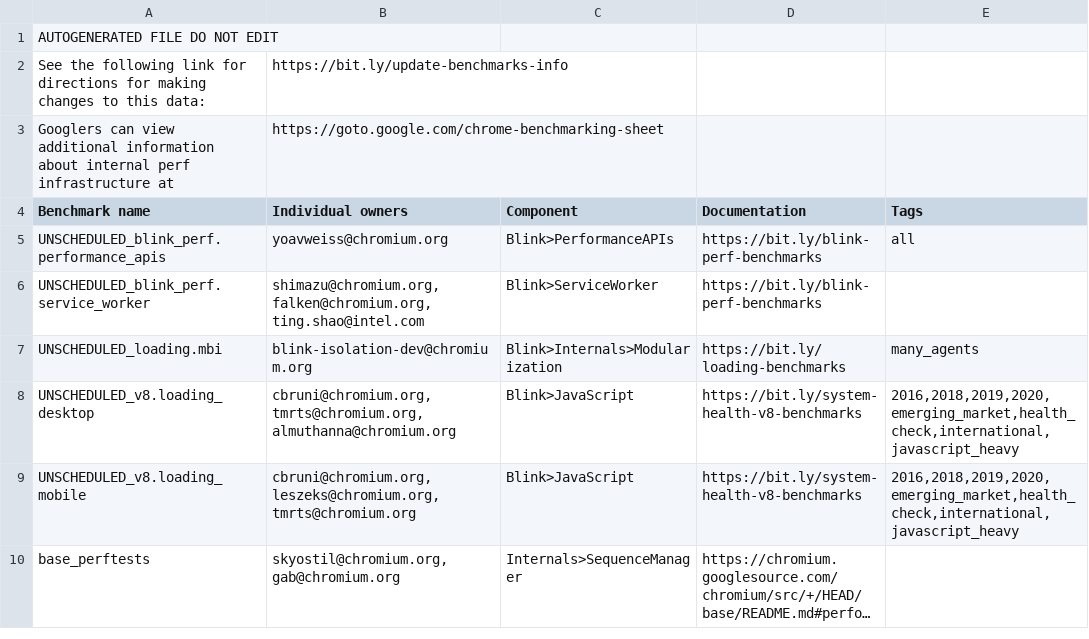
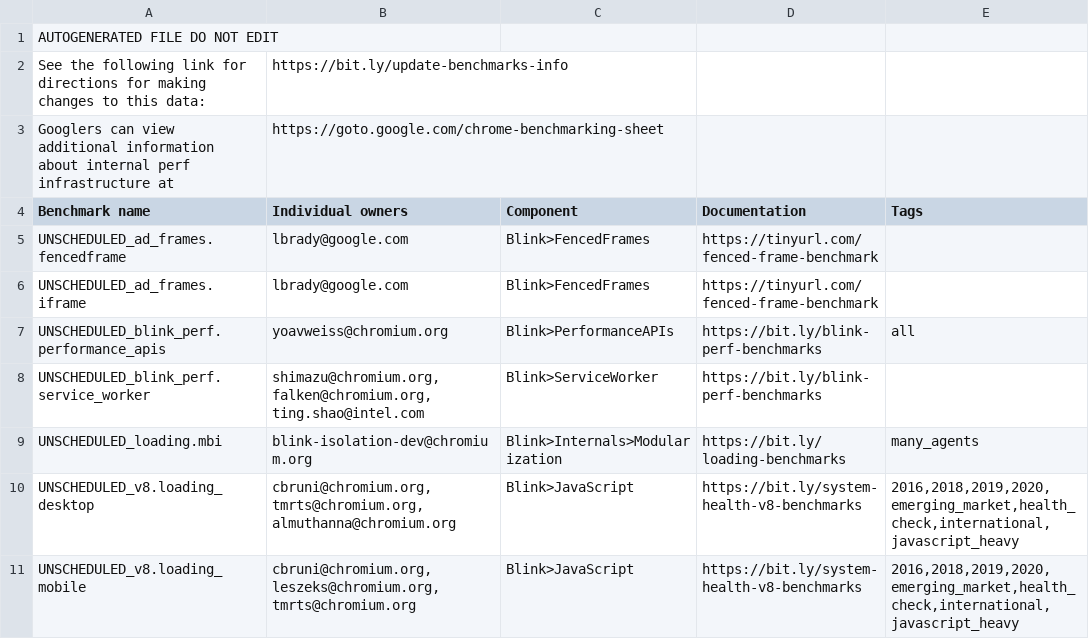
Before and after one commit to chromium-full-mirror/chromium_src_tools_perf, a CSV file: benchmark.csv, drawn as a sheet; only a part is shown; the shorter side is filled out with more unchanged rows; long unchanged cells end in …; the diff names each change by its address in the sheet, - before the commit and + after, or states it on an @@ line.

Commit message:
Add performance benchmarks for ad frames
This CL adds 2 new performance benchmarks:
- One for various ads loaded into iframes
- One for various ads loaded into MPArch fenced frames

As we continue to ramp up the fenced frame origin trial, we need a
reliable way to determine if there are any performance regressions. We
also need to tell how fenced frames are doing compared to iframes (since
fenced frames are eventually going to replace iframes as the ad frame
used on the web). The fenced frame regressions will be handled
automatically by the testing platform, but we plan on comparing iframes
to fenced frames manually each milestone.

The tests load a handful of real-world ads into the ad frame, and then
track a few performance related histograms. The one we care about the
most is the `PageLoad.PaintTiming.NavigationToFirstContentfulPaint`
metric, since that's where we're seeing the largest differences between
iframes and fenced frames.

Change-Id: Ice4a068fa268151576f6e1c7dfd9f14e81b6fe49
Reviewed-on: https://chromium-review.googlesource.com/c/chromium/src/+/4011258
Reviewed-by: Shivani Sharma <shivanisha@chromium.org>
Commit-Queue: Liam Brady <lbrady@google.com>
Reviewed-by: Kouhei Ueno <kouhei@chromium.org>
Cr-Commit-Position: refs/heads/main@{#1071122}
NOKEYCHECK=True
GitOrigin-RevId: 9e585fbcc6a99d05f9c6be1e05b27222f8025edb

```diff
--- a/benchmark.csv
+++ b/benchmark.csv
+row 5: UNSCHEDULED_ad_frames.fencedframe | lbrady@google.com | Blink>FencedFrames | https://tinyurl.com/fenced-frame-benchmark
+row 6: UNSCHEDULED_ad_frames.iframe | lbrady@google.com | Blink>FencedFrames | https://tinyurl.com/fenced-frame-benchmark
```
Also changed, not shown: 7 other files.
